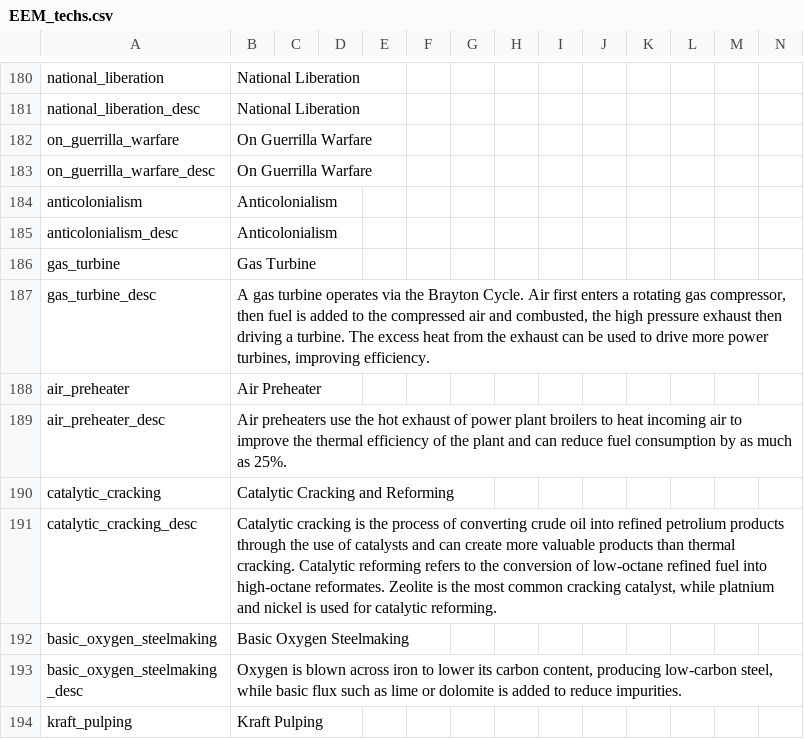
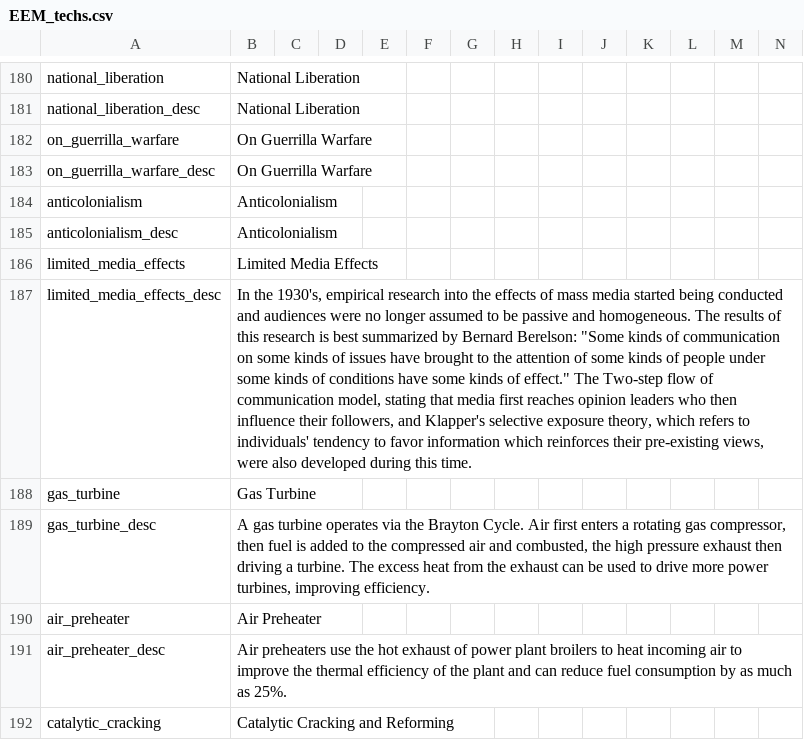
Before and after one commit to ujtcelvn/Ending_Extension_Mod, a CSV file: EEM/localisation/EEM_techs.csv, drawn as a sheet; only a part is shown, gaps mark what is left out; the shorter side is filled out with more unchanged rows; the diff names each change by its address in the sheet, - before the commit and + after, or states it on an @@ line.

Commit message:
Reduce late game overproduction and consciousness
Removed gas_turbine invention because tech_power_7 is already called Gas Turbine, tech_infrastructure_7 no longer increases factory_throughput, and reduced railroad infrastructure effect back to 0.15 to reduce late game overproduction
added a limited_media_effects invention which reduces consciousness #95
national_liberation no longer increases separatism

```diff
--- a/EEM/localisation/EEM_techs.csv
+++ b/EEM/localisation/EEM_techs.csv
+row 186: limited_media_effects | Limited Media Effects
+row 187: limited_media_effects_desc | In the 1930's, empirical research into the effects of mass media started being conducted and audiences were no longer assumed to be passive and homogeneous. The results of this research is best summarized by Bernard Berelson: "Some kinds of communication on some kinds of issues have brought to the attention of some kinds of people under some kinds of conditions have some kinds of effect." The Two-step flow of communication model, stating that media first reaches opinion leaders who then influence their followers, and Klapper's selective exposure theory, which refers to individuals' tendency to favor information which reinforces their pre-existing views, were also developed during this time.
```
Also changed, not shown: 6 other files.
